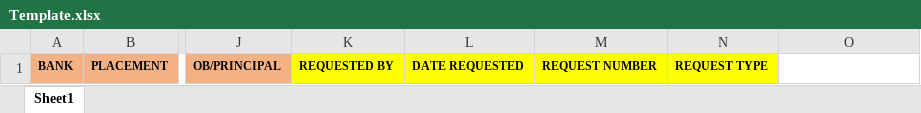
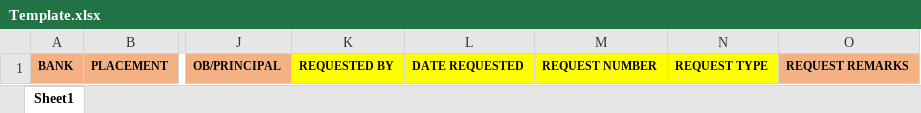
Before and after one commit to Randomboiii03/Excel-Automation, an Excel workbook: Template.xlsx, sheet Sheet1, drawn as a sheet; only a part is shown, gaps mark what is left out; values as stored, in another font and other column widths than the file's, no borders; the diff names each change by its address in the sheet, - before the commit and + after, or states it on an @@ line.

```diff
--- a/Template.xlsx (sheet Sheet1)
+++ b/Template.xlsx (sheet Sheet1)
-O1: (empty)
+O1: REQUEST REMARKS
-O1 fill: none
+O1 fill: #F4B183
```
Also changed, not shown: 2 other files.
